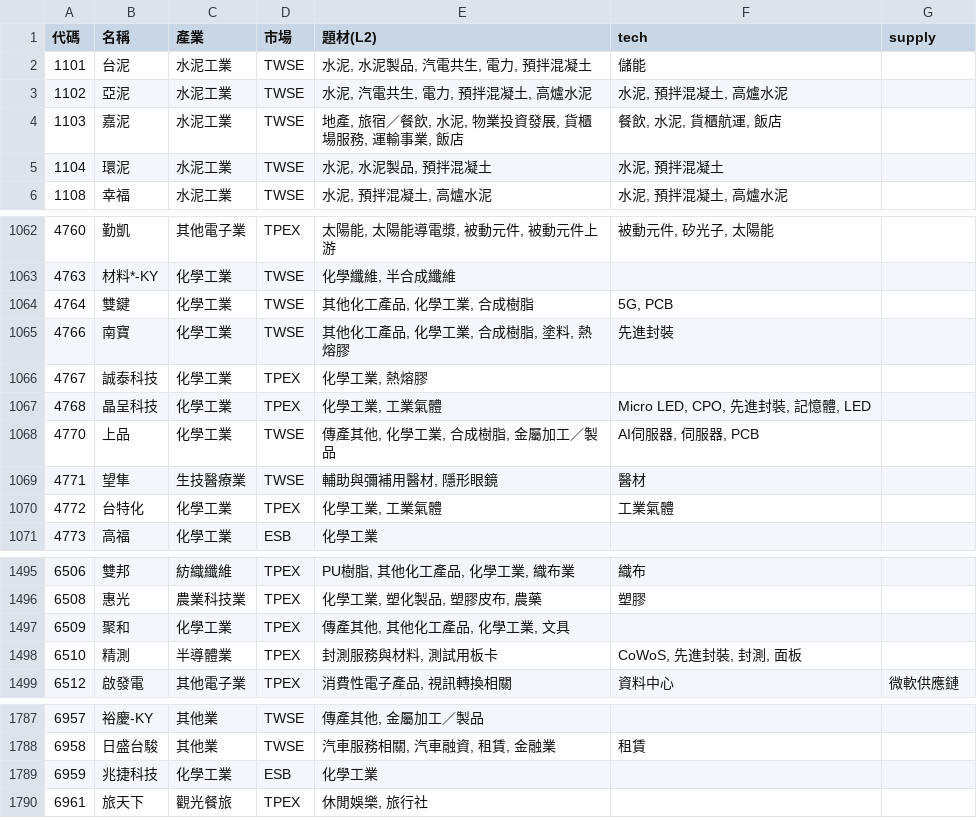
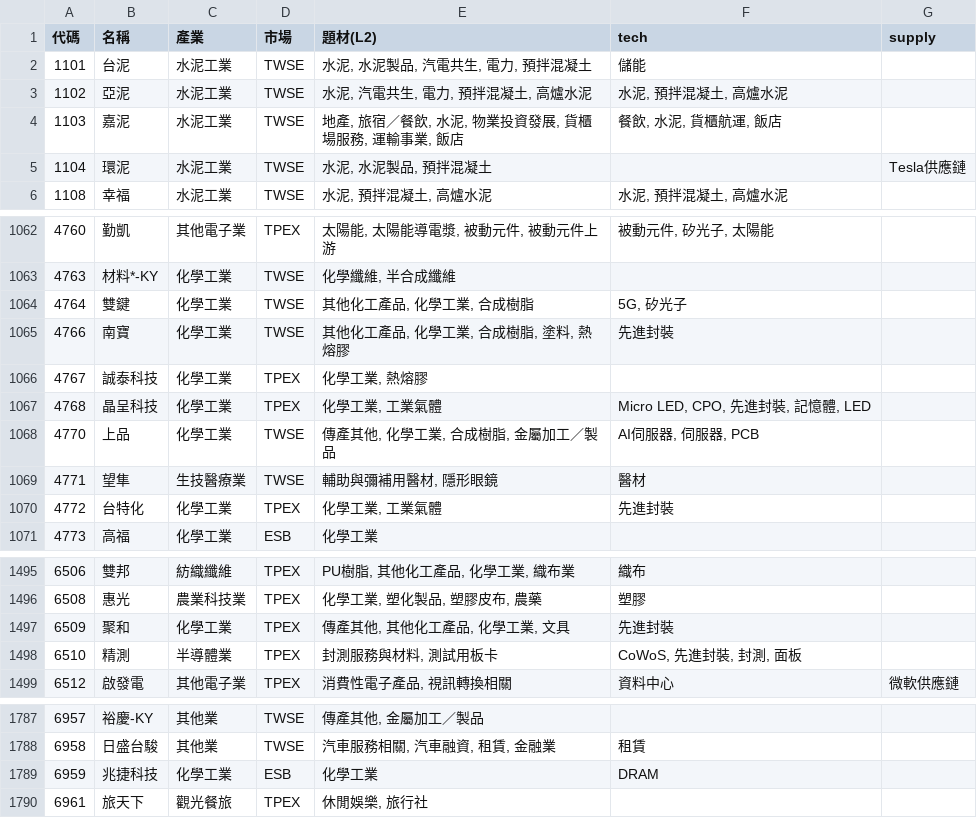
Before and after one commit to ooii8929/tw-sector-map, a CSV file: data/sectors.csv, drawn as a sheet; only a part is shown, gaps mark what is left out; the diff covers the shown part only.

```diff
--- a/data/sectors.csv
+++ b/data/sectors.csv
@@ -4,3 +4,3 @@
 1103,嘉泥,水泥工業,TWSE,"地產, 旅宿／餐飲, 水泥, 物業投資發展, 貨櫃場服務, 運輸事業, 飯店","餐飲, 水泥, 貨櫃航運, 飯店",
-1104,環泥,水泥工業,TWSE,"水泥, 水泥製品, 預拌混凝土","水泥, 預拌混凝土",
+1104,環泥,水泥工業,TWSE,"水泥, 水泥製品, 預拌混凝土",,Tesla供應鏈
 1108,幸福,水泥工業,TWSE,"水泥, 預拌混凝土, 高爐水泥","水泥, 預拌混凝土, 高爐水泥",
@@ -1063,3 +1063,3 @@
 4763,材料*-KY,化學工業,TWSE,"化學纖維, 半合成纖維",,
-4764,雙鍵,化學工業,TWSE,"其他化工產品, 化學工業, 合成樹脂","5G, PCB",
+4764,雙鍵,化學工業,TWSE,"其他化工產品, 化學工業, 合成樹脂","5G, 矽光子",
 4766,南寶,化學工業,TWSE,"其他化工產品, 化學工業, 合成樹脂, 塗料, 熱熔膠",先進封裝,
@@ -1069,3 +1069,3 @@
 4771,望隼,生技醫療業,TWSE,"輔助與彌補用醫材, 隱形眼鏡",醫材,
-4772,台特化,化學工業,TPEX,"化學工業, 工業氣體",工業氣體,
+4772,台特化,化學工業,TPEX,"化學工業, 工業氣體",先進封裝,
 4773,高福,化學工業,ESB,化學工業,,
@@ -1496,3 +1496,3 @@
 6508,惠光,農業科技業,TPEX,"化學工業, 塑化製品, 塑膠皮布, 農藥",塑膠,
-6509,聚和,化學工業,TPEX,"傳產其他, 其他化工產品, 化學工業, 文具",,
+6509,聚和,化學工業,TPEX,"傳產其他, 其他化工產品, 化學工業, 文具",先進封裝,
 6510,精測,半導體業,TPEX,"封測服務與材料, 測試用板卡","CoWoS, 先進封裝, 封測, 面板",
@@ -1788,3 +1788,3 @@
 6958,日盛台駿,其他業,TWSE,"汽車服務相關, 汽車融資, 租賃, 金融業",租賃,
-6959,兆捷科技,化學工業,ESB,化學工業,,
+6959,兆捷科技,化學工業,ESB,化學工業,DRAM,
 6961,旅天下,觀光餐旅,TPEX,"休閒娛樂, 旅行社",,
```
Also changed, not shown: 3 edited cells elsewhere in this file, 17 other files.
